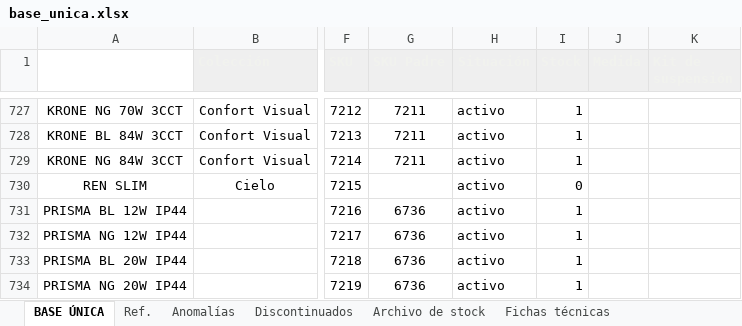
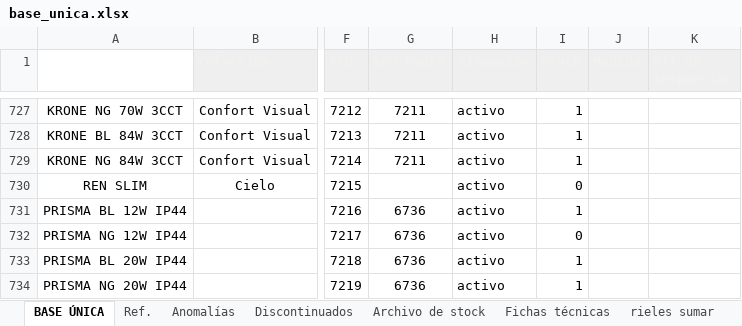
Before and after one commit to martinaleukgroup/leuk-benchmark, an Excel workbook: plataforma/pipeline/base_unica.xlsx, sheet BASE ÚNICA, drawn as a sheet; only a part is shown, gaps mark what is left out; values as stored, in another font and other column widths than the file's, no borders; charts and pictures and conditional formats and table styles not drawn; the diff covers the shown part only; the diff names each change by its address in the sheet, - before the commit and + after, or states it on an @@ line.

```diff
--- a/plataforma/pipeline/base_unica.xlsx (sheet BASE ÚNICA)
+++ b/plataforma/pipeline/base_unica.xlsx (sheet BASE ÚNICA)
+sheet tab: rieles sumar
-I732 (Stock): 1
+I732 (Stock): 0
```
Also changed, not shown: 15 added rows, 32 edited cells and cell formats elsewhere in this sheet, sheet Anomalías, sheet Archivo de stock, sheet Discontinuados, charts or pictures, 8 other files.
